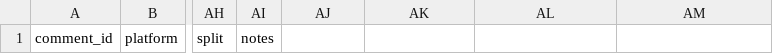
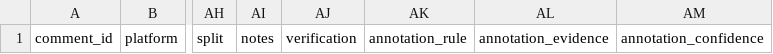
Before and after one commit to edisonmalasan/nlp-data, a CSV file: data/processed/dataset_v1_ext.csv, drawn as a sheet; only a part is shown, gaps mark what is left out; the diff names each change by its address in the sheet, - before the commit and + after, or states it on an @@ line.

Commit message:
feat(schema): annotate by engine with human verification, plus provenance columns
Section 10.3 now records the annotator engine and the human verifier
instead of a single annotator, and 10.7 documents the three-stage engine
with its rule table and confidence thresholds. The write-up must describe
this as LLM-assisted annotation with human verification, not as manual
annotation.

Three columns were added so every label in the delivered dataset records
why it was assigned: annotation_rule (37), annotation_evidence (38) and
annotation_confidence (39). The schema is now 39 columns and the metadata
carries the verification counts, the engine's configuration and the
human-verification agreement.

Check V-17 enforces annotation completeness: verification populated on every
row, at least 100 human-verified rows, label_2 on at least 20 percent of
rows, and kappa at or above 0.60.

```diff
--- a/data/processed/dataset_v1_ext.csv
+++ b/data/processed/dataset_v1_ext.csv
-AJ1: (empty)
+AJ1: verification
-AK1: (empty)
+AK1: annotation_rule
-AL1: (empty)
+AL1: annotation_evidence
-AM1: (empty)
+AM1: annotation_confidence
```
Also changed, not shown: 2 other files.
